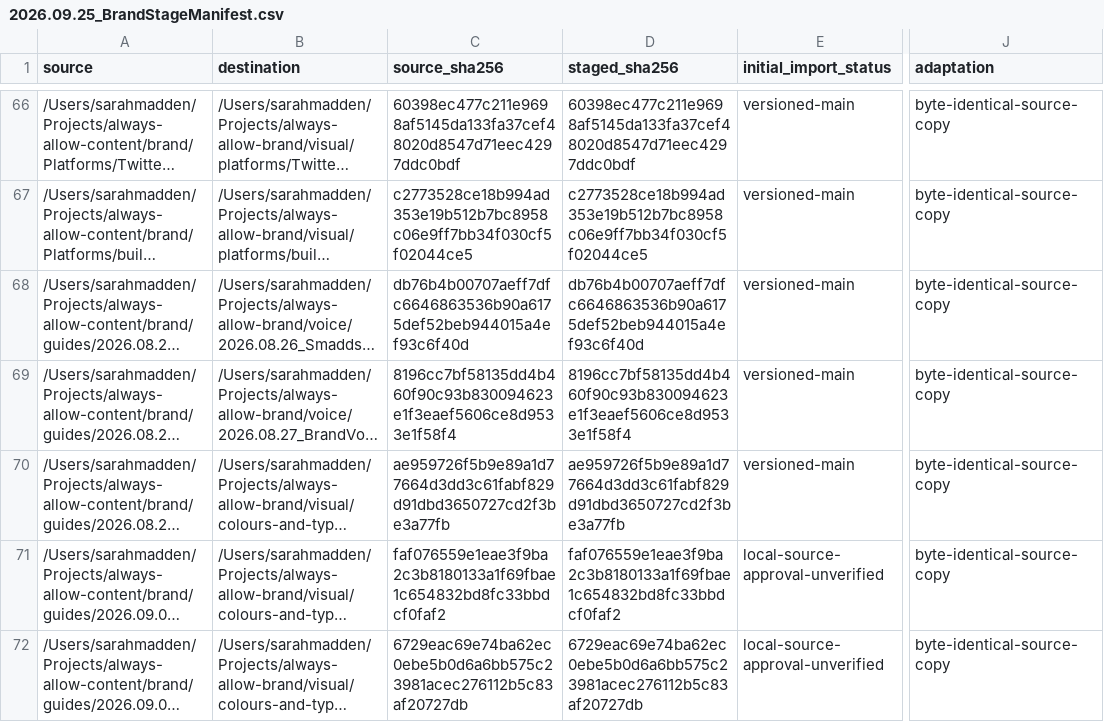
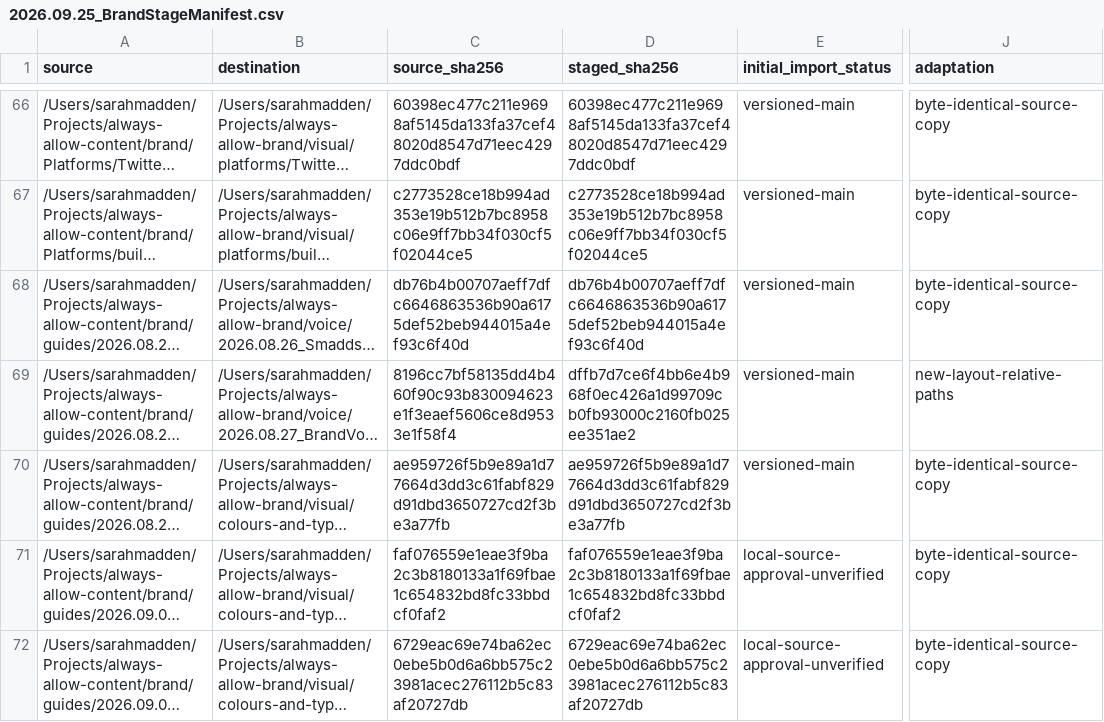
Before and after one commit to Always-Allow/brand, a CSV file: docs/2026.09.25_BrandStageManifest.csv, drawn as a sheet; only a part is shown, gaps mark what is left out; long unchanged cells end in …; the diff names each change by its address in the sheet, - before the commit and + after, or states it on an @@ line.

```diff
--- a/docs/2026.09.25_BrandStageManifest.csv
+++ b/docs/2026.09.25_BrandStageManifest.csv
-D69 (staged_sha256): 8196cc7bf58135dd4b460f90c93b830094623e1f3eaef5606ce8d9533e1f58f4
+D69 (staged_sha256): dffb7d7ce6f4bb6e4b968f0ec426a1d99709cb0fb93000c2160fb025ee351ae2
-J69 (adaptation): byte-identical-source-copy
+J69 (adaptation): new-layout-relative-paths
```
Also changed, not shown: 2 other files.
